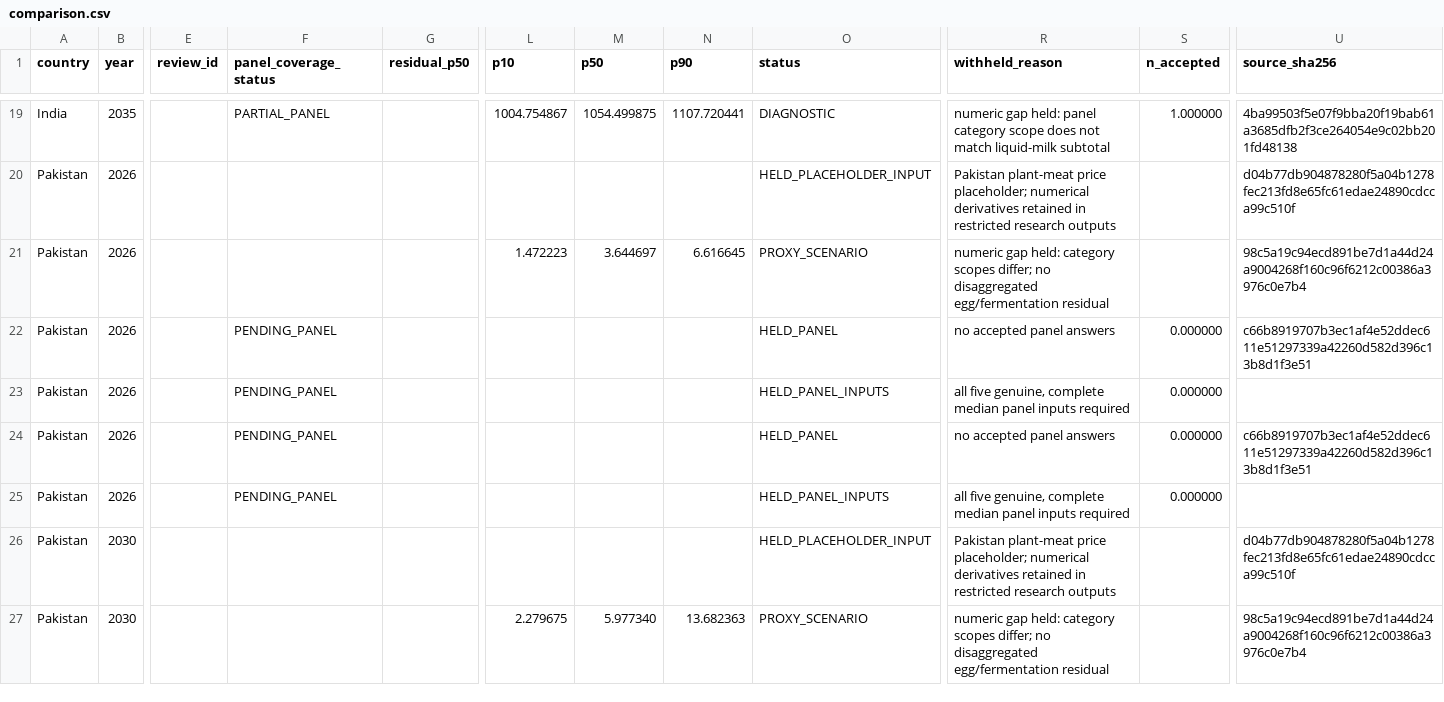
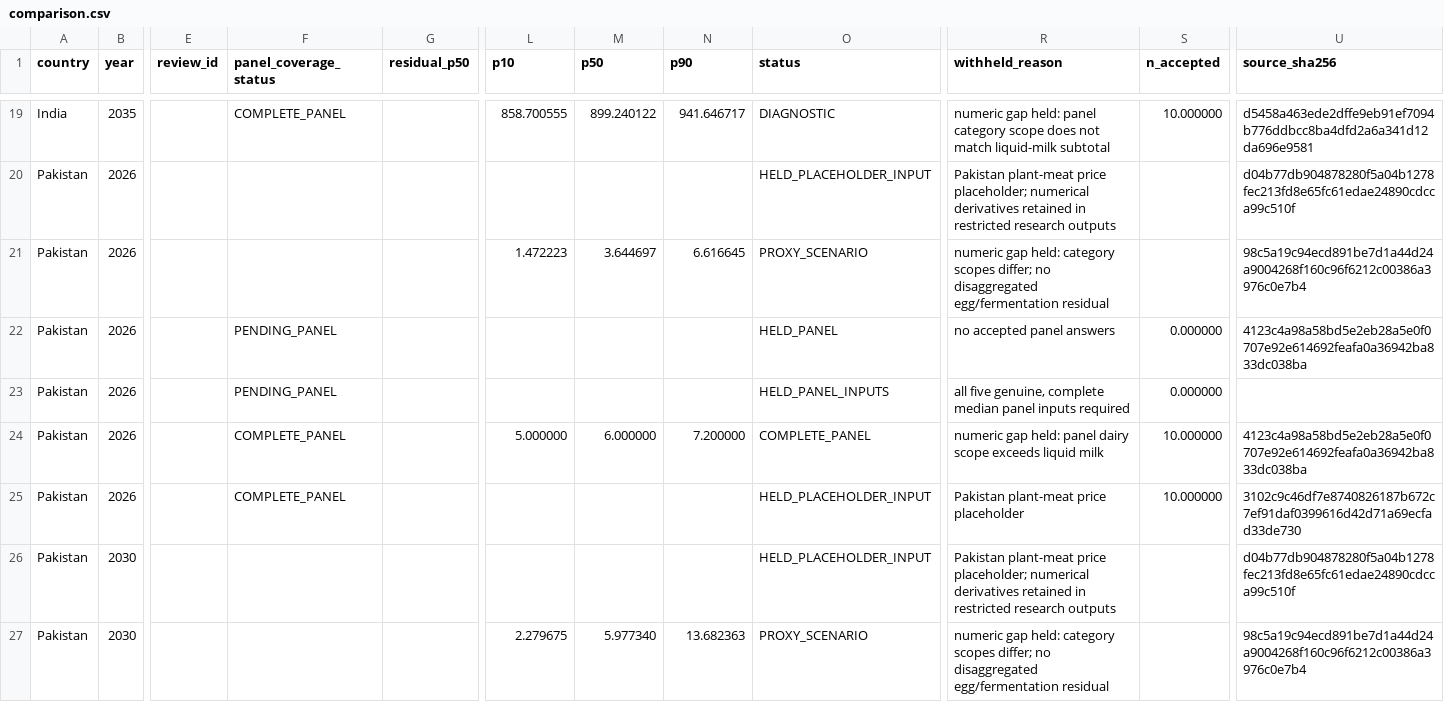
Before and after one commit to Omarzaf/sentient-futures-research, a CSV file: research/household-demand/outputs/comparison.csv, drawn as a sheet; only a part is shown, gaps mark what is left out; the diff covers the shown part only; the diff names each change by its address in the sheet, - before the commit and + after, or states it on an @@ line.

```diff
--- a/research/household-demand/outputs/comparison.csv
+++ b/research/household-demand/outputs/comparison.csv
-F19 (panel_coverage_status): PARTIAL_PANEL
+F19 (panel_coverage_status): COMPLETE_PANEL
-L19 (p10): 1004.754867
+L19 (p10): 858.700555
-M19 (p50): 1054.499875
+M19 (p50): 899.240122
-N19 (p90): 1107.720441
+N19 (p90): 941.646717
-S19 (n_accepted): 1.000000
+S19 (n_accepted): 10.000000
-U19 (source_sha256): 4ba99503f5e07f9bba20f19bab61a3685dfb2f3ce264054e9c02bb201fd48138
+U19 (source_sha256): d5458a463ede2dffe9eb91ef7094b776ddbcc8ba4dfd2a6a341d12da696e9581
-U22 (source_sha256): c66b8919707b3ec1af4e52ddec611e51297339a42260d582d396c13b8d1f3e51
+U22 (source_sha256): 4123c4a98a58bd5e2eb28a5e0f0707e92e614692feafa0a36942ba833dc038ba
-F24:F25 (panel_coverage_status): PENDING_PANEL
+F24:F25 (panel_coverage_status): COMPLETE_PANEL
-L24 (p10): (empty)
+L24 (p10): 5.000000
-M24 (p50): (empty)
+M24 (p50): 6.000000
-N24 (p90): (empty)
+N24 (p90): 7.200000
-O24 (status): HELD_PANEL
+O24 (status): COMPLETE_PANEL
-R24 (withheld_reason): no accepted panel answers
+R24 (withheld_reason): numeric gap held: panel dairy scope exceeds liquid milk
-S24:S25 (n_accepted): 0.000000
+S24:S25 (n_accepted): 10.000000
-U24 (source_sha256): c66b8919707b3ec1af4e52ddec611e51297339a42260d582d396c13b8d1f3e51
+U24 (source_sha256): 4123c4a98a58bd5e2eb28a5e0f0707e92e614692feafa0a36942ba833dc038ba
-O25 (status): HELD_PANEL_INPUTS
+O25 (status): HELD_PLACEHOLDER_INPUT
-R25 (withheld_reason): all five genuine, complete median panel inputs required
+R25 (withheld_reason): Pakistan plant-meat price placeholder
-U25 (source_sha256): (empty)
+U25 (source_sha256): 3102c9c46df7e8740826187b672c7ef91daf0399616d42d71a69ecfad33de730
```
Also changed, not shown: 64 edited cells elsewhere in this file, research/household-demand/synthetic/outputs/comparison-research.csv, 20 other files.
